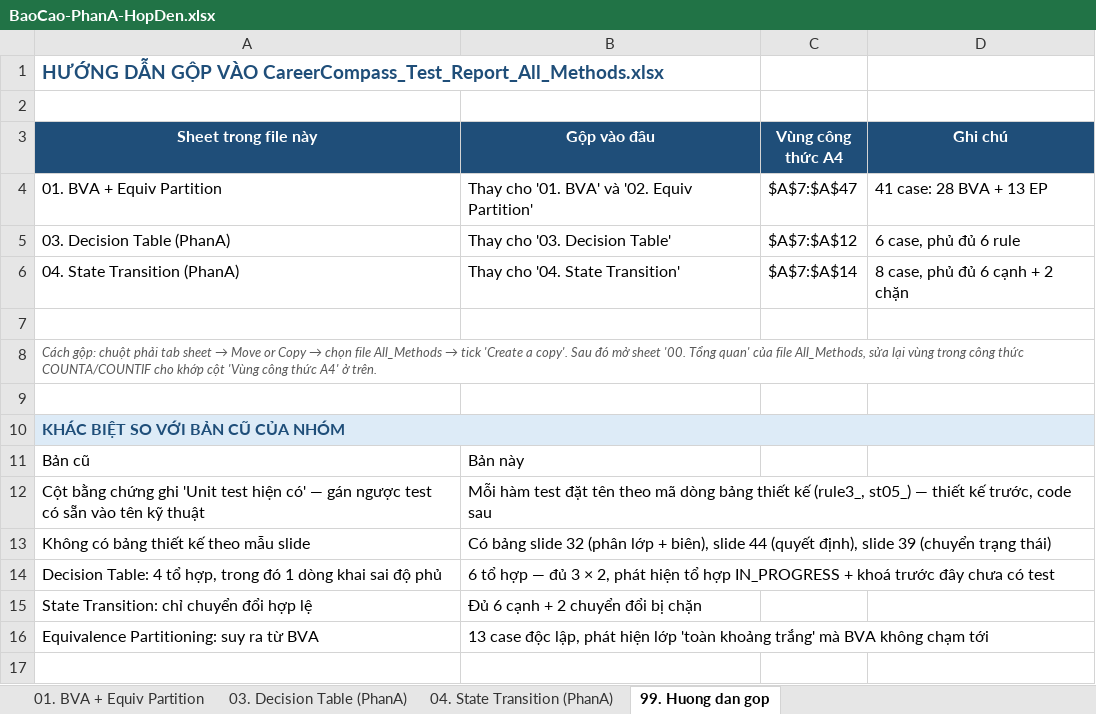
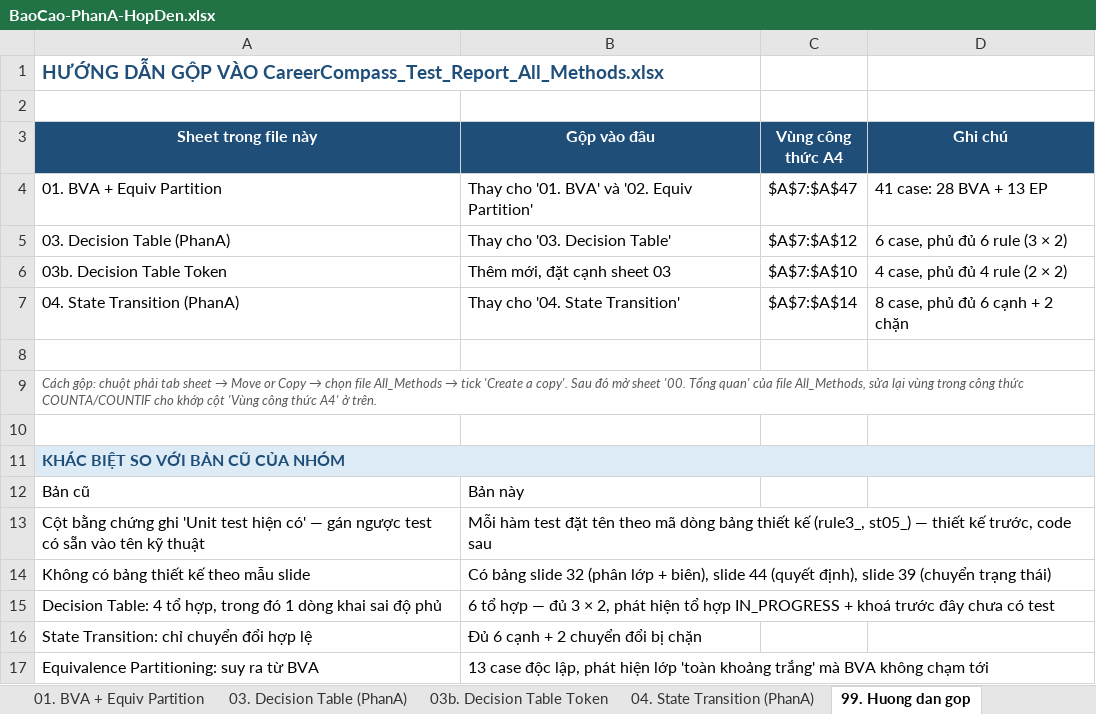
Before and after one commit to phatdayne2005/careercompass, an Excel workbook: BaoCao-PhanA-HopDen.xlsx, sheet 99. Huong dan gop, drawn as a sheet; values as stored, in another font and other column widths than the file's, no borders; the diff names each change by its address in the sheet, - before the commit and + after, or states it on an @@ line.

Commit message:
test(blackbox): bảng quyết định thứ hai - hiệu lực token đặt lại mật khẩu
PasswordResetToken.isValid() = !isExpired() && !isUsed() — hai điều kiện nhị
phân độc lập, số rule tối đa 2 x 2 = 4. Bảng này bổ sung cho bảng
ProgressService (3 x 2 = 6) và cho thấy công thức 2^n chỉ đúng khi MỌI điều
kiện đều nhị phân.

Phát hiện: PasswordResetServiceTest sẵn có chỉ phủ R1 và R2 cho validateToken.
R3 (còn hạn nhưng đã dùng) chỉ được chạm gián tiếp qua resetPassword - một
phương thức khác. R4 (vừa hết hạn vừa đã dùng) chưa từng được test.

Thêm sheet 03b vào báo cáo với bảng đầy đủ 4 rule và bản rút gọn còn 3 cột,
kèm sắp lại thứ tự sheet cho đúng mạch đọc.

```diff
--- a/BaoCao-PhanA-HopDen.xlsx (sheet 99. Huong dan gop)
+++ b/BaoCao-PhanA-HopDen.xlsx (sheet 99. Huong dan gop)
+sheet tab: 03b. Decision Table Token
-D5 (Ghi chú): 6 case, phủ đủ 6 rule
+D5 (Ghi chú): 6 case, phủ đủ 6 rule (3 × 2)
+row 6: 03b. Decision Table Token | Thêm mới, đặt cạnh sheet 03 | $A$7:$A$10 | 4 case, phủ đủ 4 rule (2 × 2)
```
Also changed, not shown: 1 other file.
